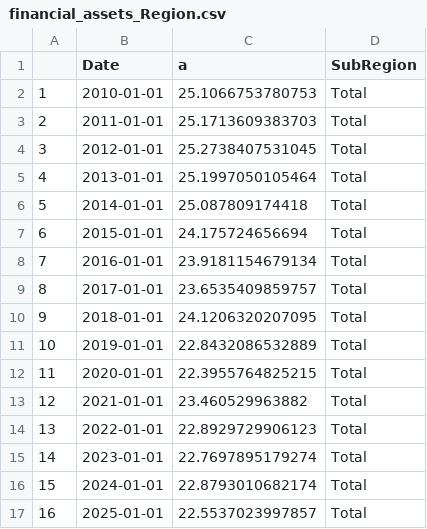
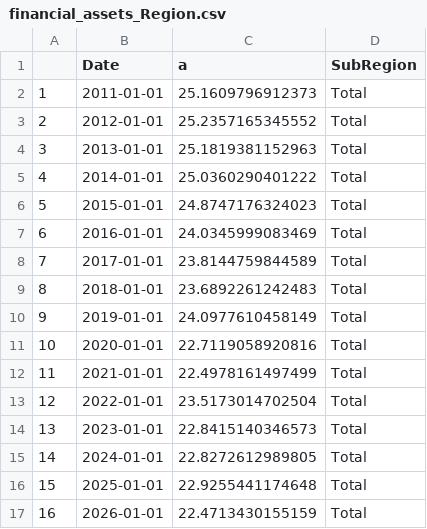
Before and after one commit to nikhilghosh-afk/PhD-WP2, a CSV file: financial_assets_Region.csv, drawn as a sheet; only a part is shown; the diff covers the shown part only.

```diff
--- a/financial_assets_Region.csv
+++ b/financial_assets_Region.csv
@@ -1,17 +1,17 @@
 "","Date","a","SubRegion"
-"1",2010-01-01,25.1066753780753,"Total"
-"2",2011-01-01,25.1713609383703,"Total"
-"3",2012-01-01,25.2738407531045,"Total"
-"4",2013-01-01,25.1997050105464,"Total"
-"5",2014-01-01,25.087809174418,"Total"
-"6",2015-01-01,24.175724656694,"Total"
-"7",2016-01-01,23.9181154679134,"Total"
-"8",2017-01-01,23.6535409859757,"Total"
-"9",2018-01-01,24.1206320207095,"Total"
-"10",2019-01-01,22.8432086532889,"Total"
-"11",2020-01-01,22.3955764825215,"Total"
-"12",2021-01-01,23.460529963882,"Total"
-"13",2022-01-01,22.8929729906123,"Total"
-"14",2023-01-01,22.7697895179274,"Total"
-"15",2024-01-01,22.8793010682174,"Total"
-"16",2025-01-01,22.5537023997857,"Total"
+"1",2011-01-01,25.1609796912373,"Total"
+"2",2012-01-01,25.2357165345552,"Total"
+"3",2013-01-01,25.1819381152963,"Total"
+"4",2014-01-01,25.0360290401222,"Total"
+"5",2015-01-01,24.8747176324023,"Total"
+"6",2016-01-01,24.0345999083469,"Total"
+"7",2017-01-01,23.8144759844589,"Total"
+"8",2018-01-01,23.6892261242483,"Total"
+"9",2019-01-01,24.0977610458149,"Total"
+"10",2020-01-01,22.7119058920816,"Total"
+"11",2021-01-01,22.4978161497499,"Total"
+"12",2022-01-01,23.5173014702504,"Total"
+"13",2023-01-01,22.8415140346573,"Total"
+"14",2024-01-01,22.8272612989805,"Total"
+"15",2025-01-01,22.9255441174648,"Total"
+"16",2026-01-01,22.4713430155159,"Total"
```
Also changed, not shown: 128 edited cells elsewhere in this file, debt_rev_Region.csv, debt_rev_Segment.csv, 9 other files.
